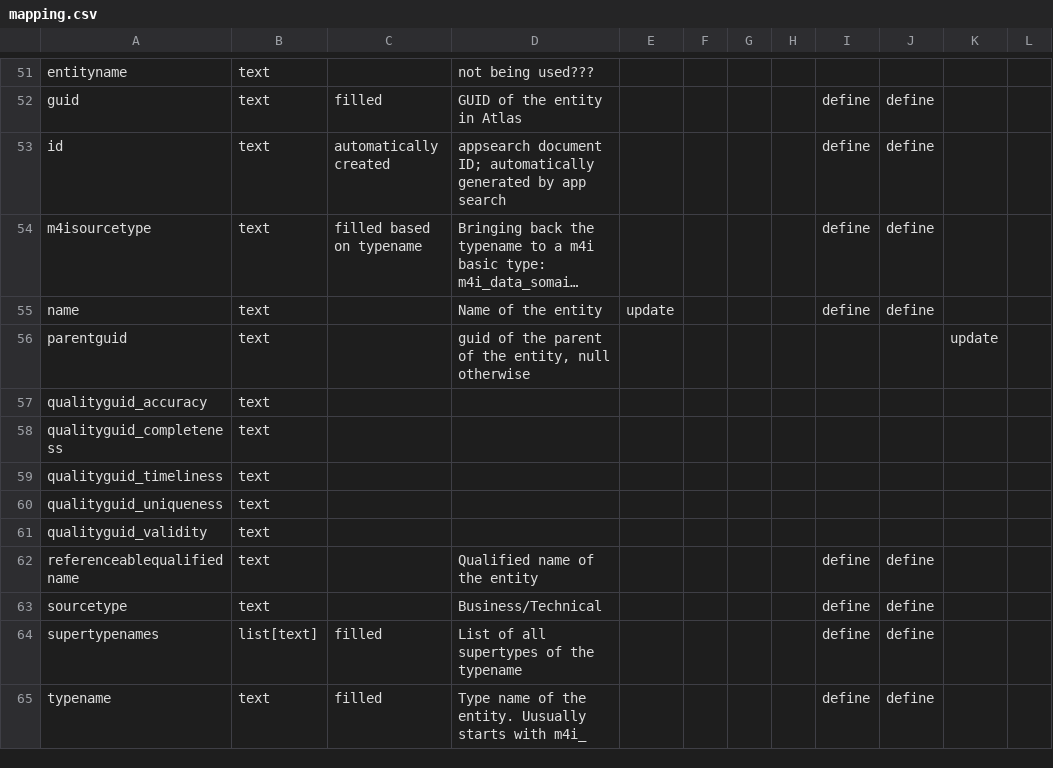
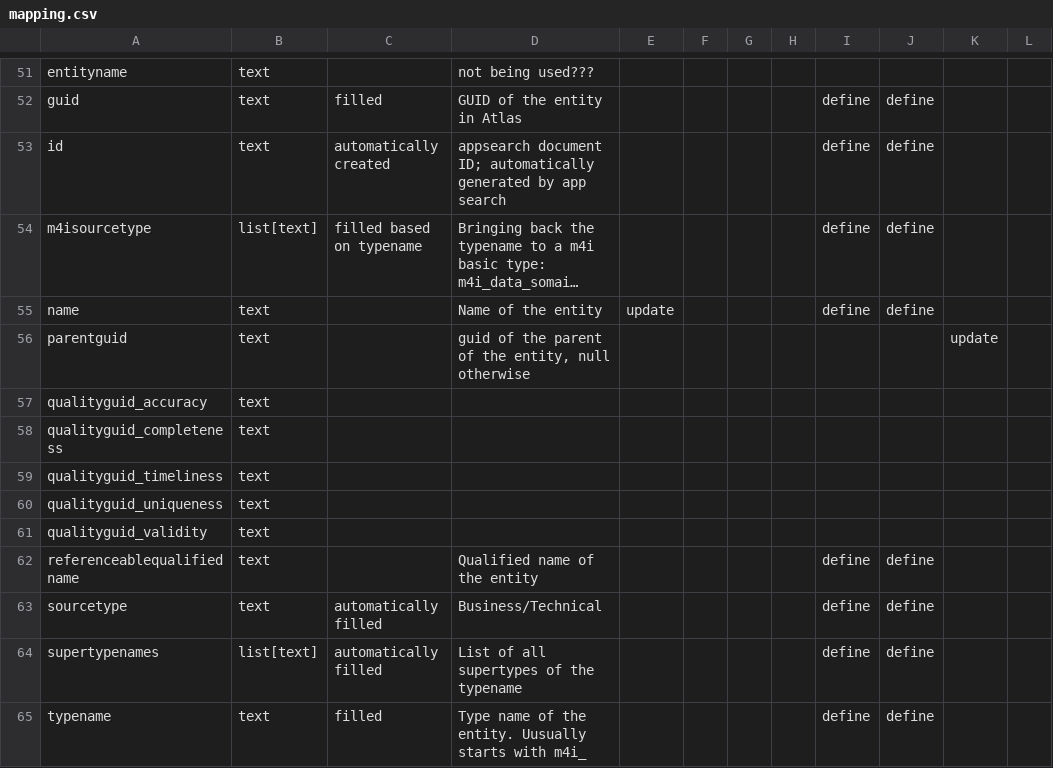
Before and after one commit to aureliusenterprise/m4i-flink-tasks, a CSV file: mapping.csv, drawn as a sheet; only a part is shown, gaps mark what is left out; long unchanged cells end in …; the diff names each change by its address in the sheet, - before the commit and + after, or states it on an @@ line.

```diff
--- a/mapping.csv
+++ b/mapping.csv
-B54: text
+B54: list[text]
-C63: (empty)
+C63: automatically filled
-C64: filled
+C64: automatically filled
```
Also changed, not shown: 2 other files.
